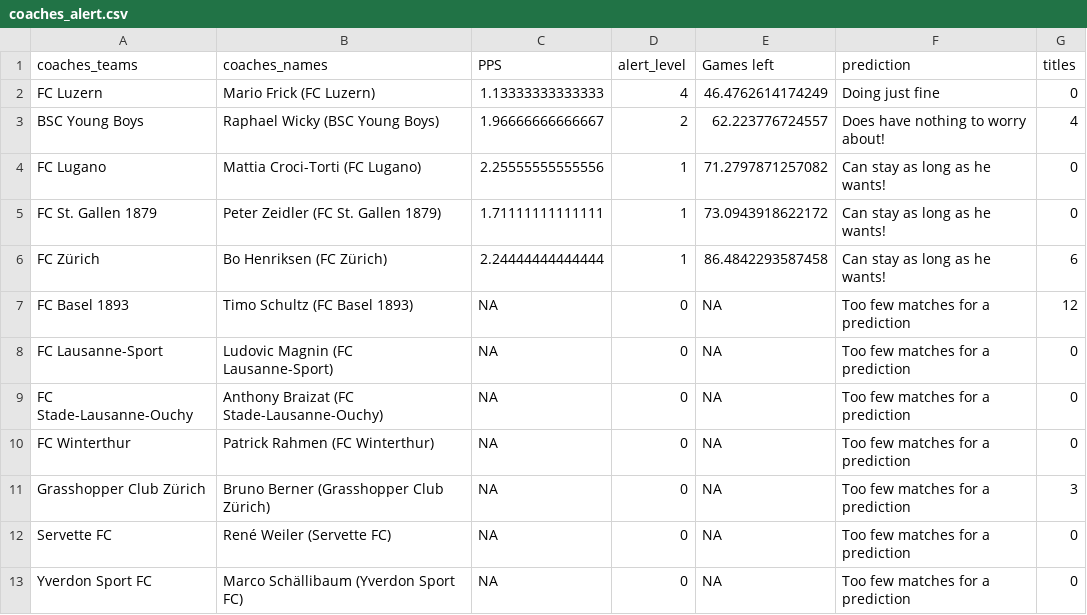
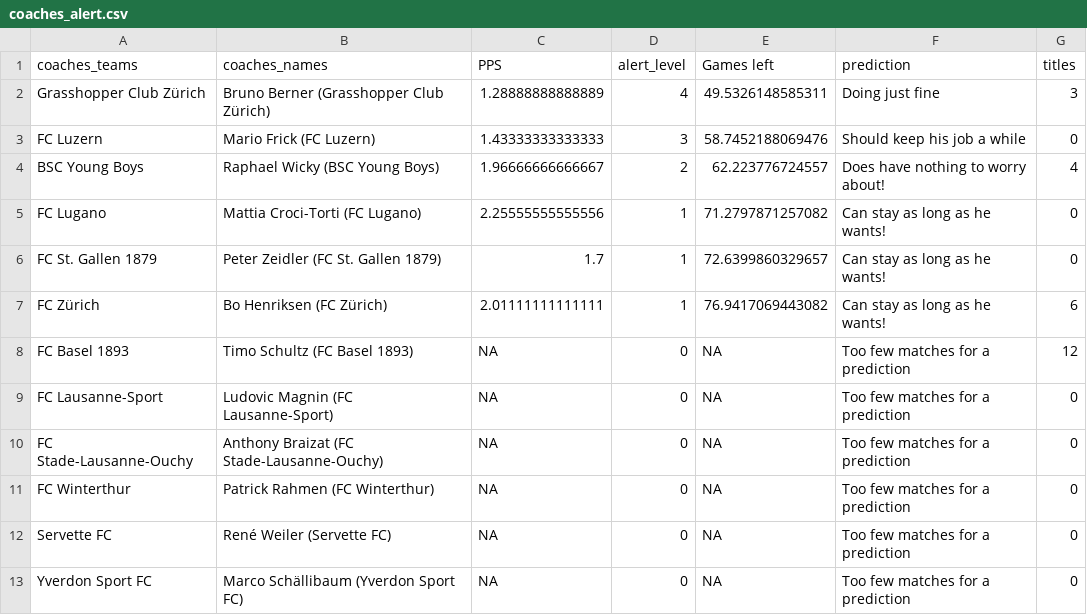
Before and after one commit to swissfootdata/Super_League_Predictions, a CSV file: Output/coaches_alert.csv, drawn as a sheet.

```diff
--- a/Output/coaches_alert.csv
+++ b/Output/coaches_alert.csv
@@ -1,7 +1,8 @@
 "coaches_teams","coaches_names","PPS","alert_level","Games left","prediction","titles"
-"FC Luzern","Mario Frick (FC Luzern)",1.13333333333333,4,46.4762614174249,"Doing just fine",0
+"Grasshopper Club Zürich","Bruno Berner (Grasshopper Club Zürich)",1.28888888888889,4,49.5326148585311,"Doing just fine",3
+"FC Luzern","Mario Frick (FC Luzern)",1.43333333333333,3,58.7452188069476,"Should keep his job a while",0
 "BSC Young Boys","Raphael Wicky (BSC Young Boys)",1.96666666666667,2,62.223776724557,"Does have nothing to worry about!",4
 "FC Lugano","Mattia Croci-Torti (FC Lugano)",2.25555555555556,1,71.2797871257082,"Can stay as long as he wants!",0
-"FC St. Gallen 1879","Peter Zeidler (FC St. Gallen 1879)",1.71111111111111,1,73.0943918622172,"Can stay as long as he wants!",0
-"FC Zürich","Bo Henriksen (FC Zürich)",2.24444444444444,1,86.4842293587458,"Can stay as long as he wants!",6
+"FC St. Gallen 1879","Peter Zeidler (FC St. Gallen 1879)",1.7,1,72.6399860329657,"Can stay as long as he wants!",0
+"FC Zürich","Bo Henriksen (FC Zürich)",2.01111111111111,1,76.9417069443082,"Can stay as long as he wants!",6
 "FC Basel 1893","Timo Schultz (FC Basel 1893)",NA,0,NA,"Too few matches for a prediction",12
@@ -10,3 +11,2 @@
 "FC Winterthur","Patrick Rahmen (FC Winterthur)",NA,0,NA,"Too few matches for a prediction",0
-"Grasshopper Club Zürich","Bruno Berner (Grasshopper Club Zürich)",NA,0,NA,"Too few matches for a prediction",3
 "Servette FC","René Weiler (Servette FC)",NA,0,NA,"Too few matches for a prediction",0
```
Also changed, not shown: Output/predictions_season.csv, Output/predictions_season_data.csv, 8 other files.
